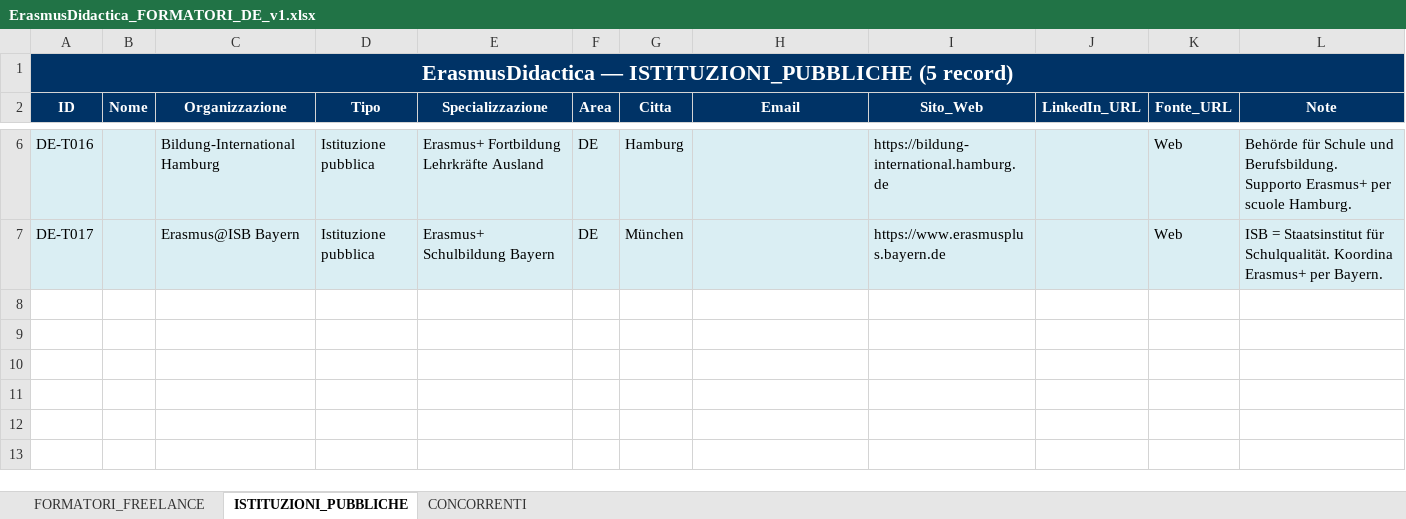
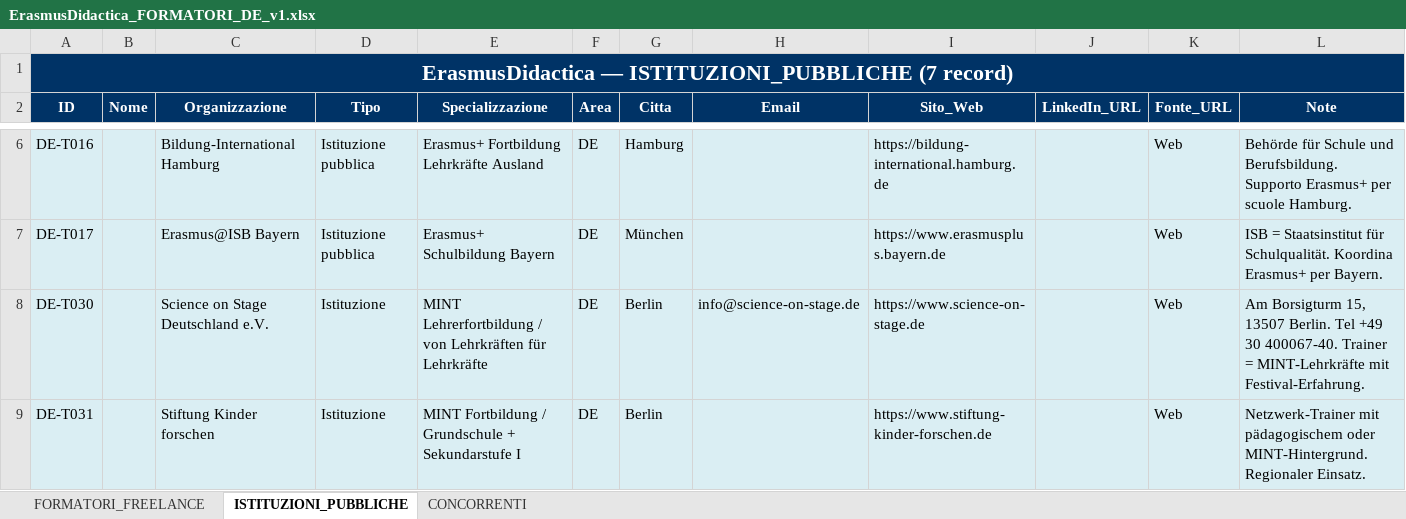
Before and after one commit to adiuva130/erasmus-didactica-2026, an Excel workbook: data/trainers/ErasmusDidactica_FORMATORI_DE_v1.xlsx, sheet ISTITUZIONI_PUBBLICHE, drawn as a sheet; only a part is shown, gaps mark what is left out; values as stored, in another font and other column widths than the file's, no borders; the diff names each change by its address in the sheet, - before the commit and + after, or states it on an @@ line.

Commit message:
TASK 3+4: 31 formatori DE (17 freelance + 7 istituzioni + 7 concorrenti) + template outreach DE 3 varianti

```diff
--- a/data/trainers/ErasmusDidactica_FORMATORI_DE_v1.xlsx (sheet ISTITUZIONI_PUBBLICHE)
+++ b/data/trainers/ErasmusDidactica_FORMATORI_DE_v1.xlsx (sheet ISTITUZIONI_PUBBLICHE)
-A1 (ID): …— ISTITUZIONI_PUBBLICHE (5 record)
+A1 (ID): …— ISTITUZIONI_PUBBLICHE (7 record)
+row 8: DE-T030 |  | Science on Stage Deutschland e.V. | Istituzione | MINT Lehrerfortbildung / von Lehrkräften für Lehrkräfte | DE | Berlin | info@science-on-stage.de | https://www.science-on-stage.de |  | Web | Am Borsigturm 15, 13507 Berlin. Tel +49 30 400067-40. Trainer = MINT-Lehrkräfte mit Festival-Erfahrung.
+row 9: DE-T031 |  | Stiftung Kinder forschen | Istituzione | MINT Fortbildung / Grundschule + Sekundarstufe I | DE | Berlin |  | https://www.stiftung-kinder-forschen.de |  | Web | Netzwerk-Trainer mit pädagogischem oder MINT-Hintergrund. Regionaler Einsatz.
```
Also changed, not shown: sheet FORMATORI_FREELANCE, 3 other files.
